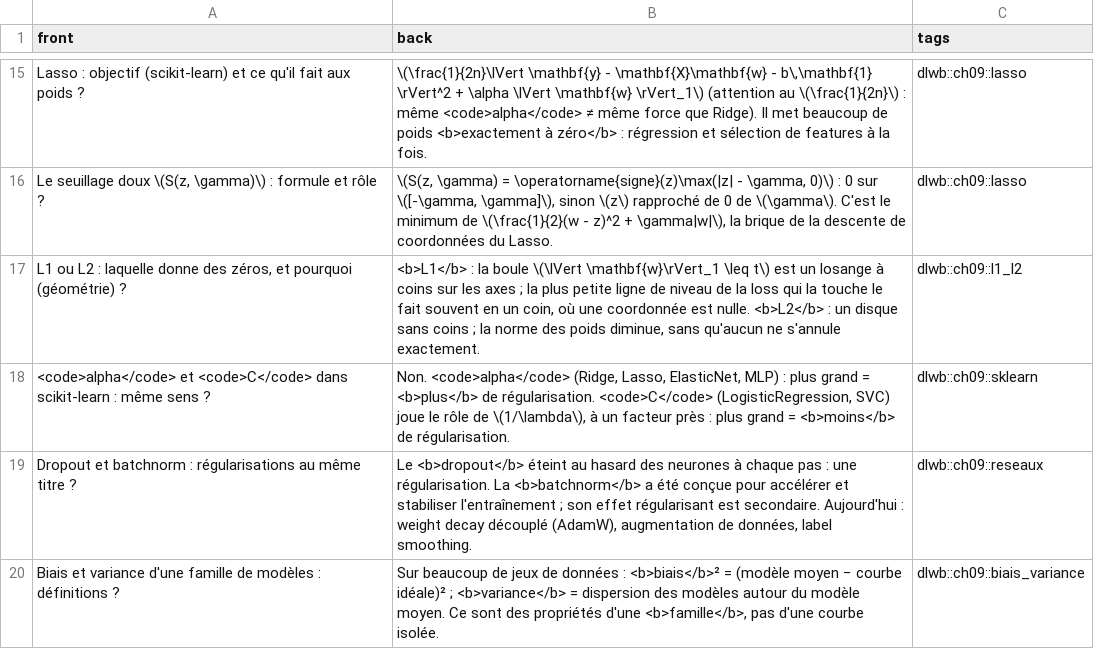
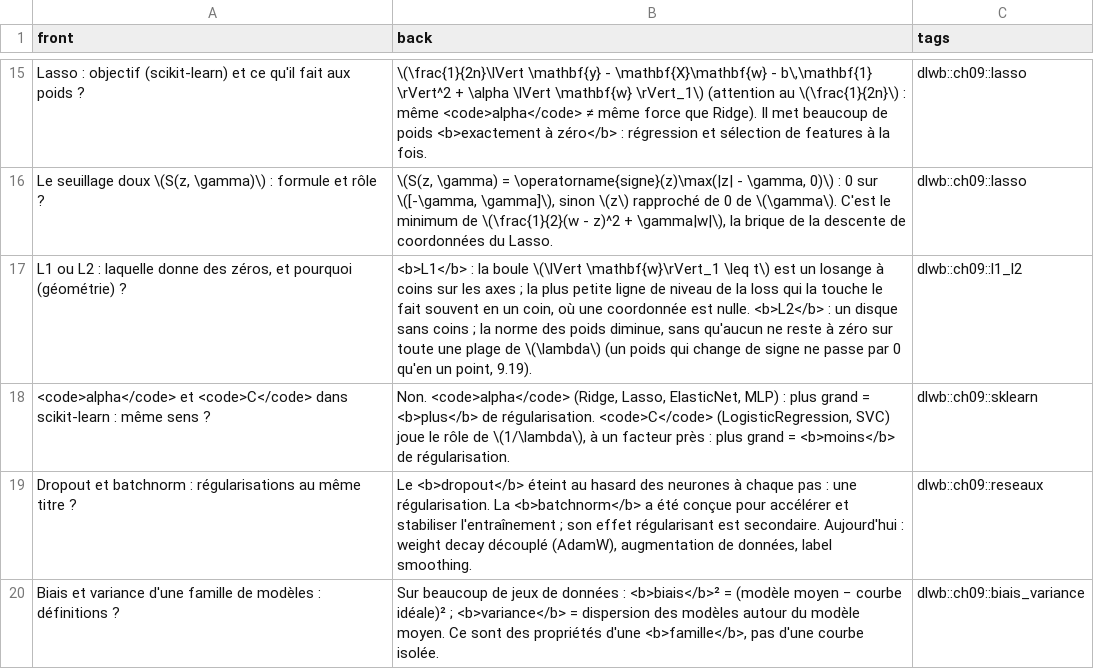
Before and after one commit to cemah2/workbookIA, a CSV file: chapitres/ch09_overfitting/flashcards.csv, drawn as a sheet; only a part is shown, gaps mark what is left out.

```diff
--- a/chapitres/ch09_overfitting/flashcards.csv
+++ b/chapitres/ch09_overfitting/flashcards.csv
@@ -16,3 +16,3 @@ Lasso : objectif (scikit-learn) et ce qu'il fait aux poids ?;\(\frac{1}{2n}\lVer
 Le seuillage doux \(S(z, \gamma)\) : formule et rôle ?;\(S(z, \gamma) = \operatorname{signe}(z)\max(|z| - \gamma, 0)\) : 0 sur \([-\gamma, \gamma]\), sinon \(z\) rapproché de 0 de \(\gamma\). C'est le minimum de \(\frac{1}{2}(w - z)^2 + \gamma|w|\), la brique de la descente de coordonnées du Lasso.;dlwb::ch09::lasso
-L1 ou L2 : laquelle donne des zéros, et pourquoi (géométrie) ?;"<b>L1</b> : la boule \(\lVert \mathbf{w}\rVert_1 \leq t\) est un losange à coins sur les axes ; la plus petite ligne de niveau de la loss qui la touche le fait souvent en un coin, où une coordonnée est nulle. <b>L2</b> : un disque sans coins ; la norme des poids diminue, sans qu'aucun ne s'annule exactement.";dlwb::ch09::l1_l2
+L1 ou L2 : laquelle donne des zéros, et pourquoi (géométrie) ?;"<b>L1</b> : la boule \(\lVert \mathbf{w}\rVert_1 \leq t\) est un losange à coins sur les axes ; la plus petite ligne de niveau de la loss qui la touche le fait souvent en un coin, où une coordonnée est nulle. <b>L2</b> : un disque sans coins ; la norme des poids diminue, sans qu'aucun ne reste à zéro sur toute une plage de \(\lambda\) (un poids qui change de signe ne passe par 0 qu'en un point, 9.19).";dlwb::ch09::l1_l2
 <code>alpha</code> et <code>C</code> dans scikit-learn : même sens ?;Non. <code>alpha</code> (Ridge, Lasso, ElasticNet, MLP) : plus grand = <b>plus</b> de régularisation. <code>C</code> (LogisticRegression, SVC) joue le rôle de \(1/\lambda\), à un facteur près : plus grand = <b>moins</b> de régularisation.;dlwb::ch09::sklearn
```
Also changed, not shown: 5 other files.
